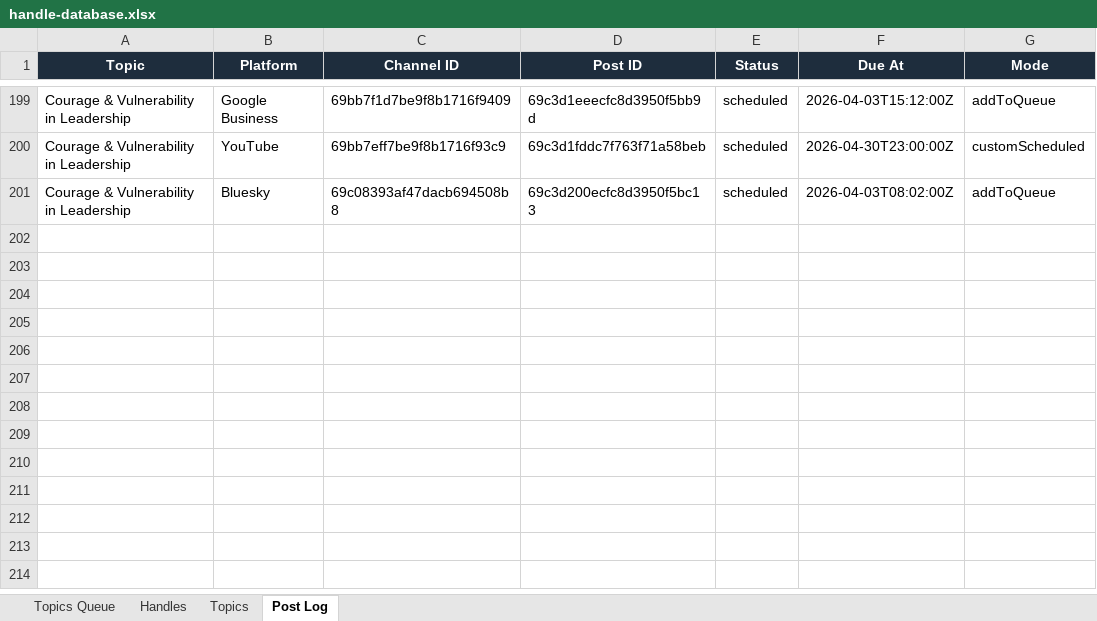
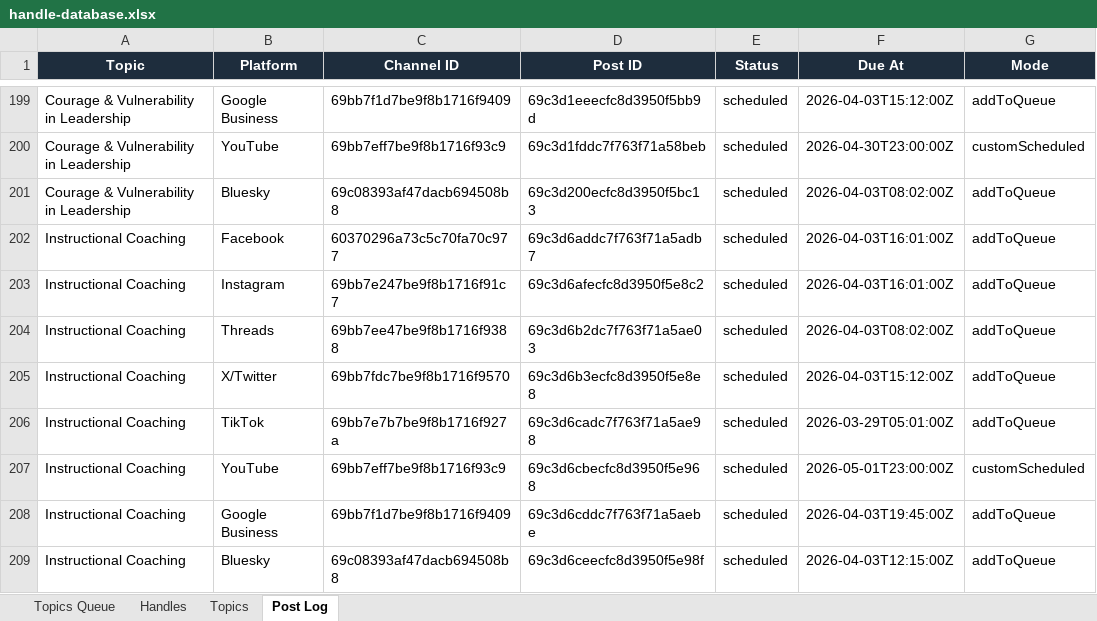
Before and after one commit to jonno-alt/social-images, an Excel workbook: data/handle-database.xlsx, sheet Post Log, drawn as a sheet; only a part is shown, gaps mark what is left out; values as stored, in another font and other column widths than the file's, no borders; the diff names each change by its address in the sheet, - before the commit and + after, or states it on an @@ line.

Commit message:
Update handle-database.xlsx — Instructional Coaching

```diff
--- a/data/handle-database.xlsx (sheet Post Log)
+++ b/data/handle-database.xlsx (sheet Post Log)
+row 202: Instructional Coaching | Facebook | 60370296a73c5c70fa70c977 | 69c3d6addc7f763f71a5adb7 | scheduled | 2026-04-03T16:01:00Z | addToQueue
+row 203: Instructional Coaching | Instagram | 69bb7e247be9f8b1716f91c7 | 69c3d6afecfc8d3950f5e8c2 | scheduled | 2026-04-03T16:01:00Z | addToQueue
+row 204: Instructional Coaching | Threads | 69bb7ee47be9f8b1716f9388 | 69c3d6b2dc7f763f71a5ae03 | scheduled | 2026-04-03T08:02:00Z | addToQueue
+row 205: Instructional Coaching | X/Twitter | 69bb7fdc7be9f8b1716f9570 | 69c3d6b3ecfc8d3950f5e8e8 | scheduled | 2026-04-03T15:12:00Z | addToQueue
+row 206: Instructional Coaching | TikTok | 69bb7e7b7be9f8b1716f927a | 69c3d6cadc7f763f71a5ae98 | scheduled | 2026-03-29T05:01:00Z | addToQueue
+row 207: Instructional Coaching | YouTube | 69bb7eff7be9f8b1716f93c9 | 69c3d6cbecfc8d3950f5e968 | scheduled | 2026-05-01T23:00:00Z | customScheduled
+row 208: Instructional Coaching | Google Business | 69bb7f1d7be9f8b1716f9409 | 69c3d6cddc7f763f71a5aebe | scheduled | 2026-04-03T19:45:00Z | addToQueue
+row 209: Instructional Coaching | Bluesky | 69c08393af47dacb694508b8 | 69c3d6ceecfc8d3950f5e98f | scheduled | 2026-04-03T12:15:00Z | addToQueue
```
Also changed, not shown: sheet Handles, sheet Topics, sheet Topics Queue.
